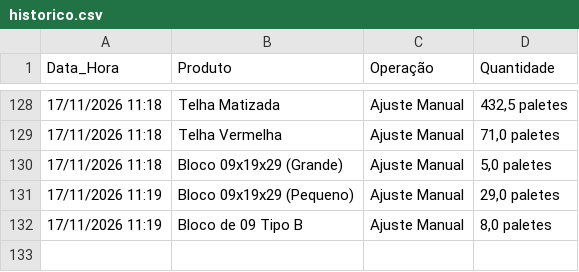
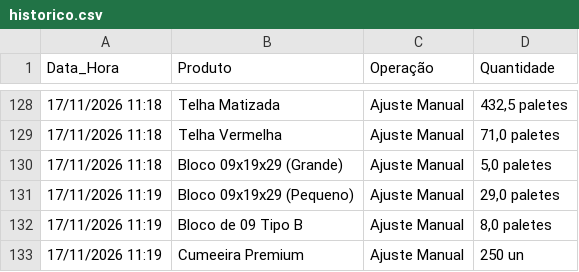
Before and after one commit to rolsimonassi-max/estoque-ceramica, a CSV file: historico.csv, drawn as a sheet; only a part is shown, gaps mark what is left out.

Commit message:
Atualização automática de historico.csv [skip ci]

```diff
--- a/historico.csv
+++ b/historico.csv
@@ -132 +132,2 @@ Data_Hora,Produto,Operação,Quantidade
 17/11/2026 11:19,Bloco de 09 Tipo B,Ajuste Manual,"8,0 paletes"
+17/11/2026 11:19,Cumeeira Premium,Ajuste Manual,250 un
```
